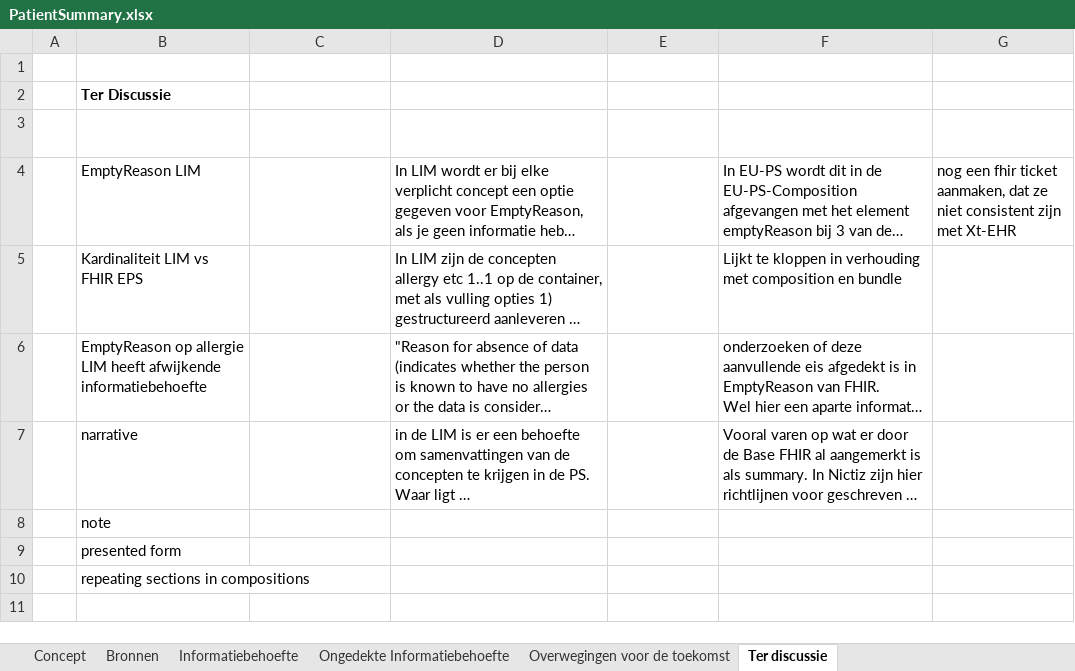
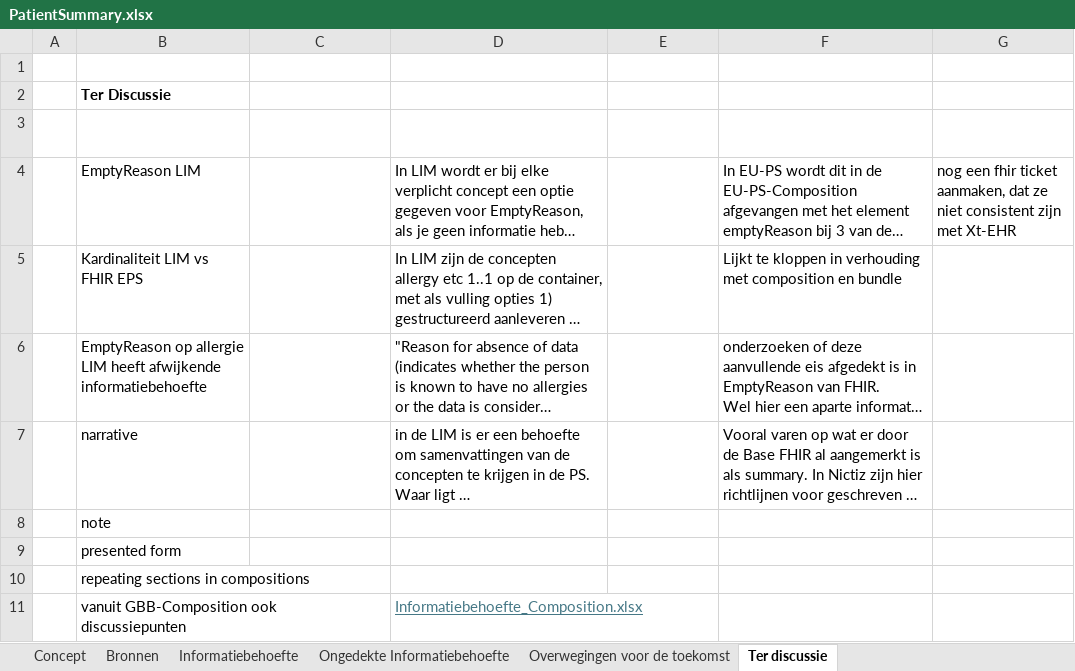
Before and after one commit to Nictiz/GBB-IG, an Excel workbook: input/requirements/PatientSummary.xlsx, sheet Ter discussie, drawn as a sheet; long unchanged cells end in …; values as stored, in another font and other column widths than the file's, no borders; table styles not drawn; the diff names each change by its address in the sheet, - before the commit and + after, or states it on an @@ line.

```diff
--- a/input/requirements/PatientSummary.xlsx (sheet Ter discussie)
+++ b/input/requirements/PatientSummary.xlsx (sheet Ter discussie)
+row 11:  | vanuit GBB-Composition ook discussiepunten |  | Informatiebehoefte_Composition.xlsx
```
Also changed, not shown: sheet Informatiebehoefte.
